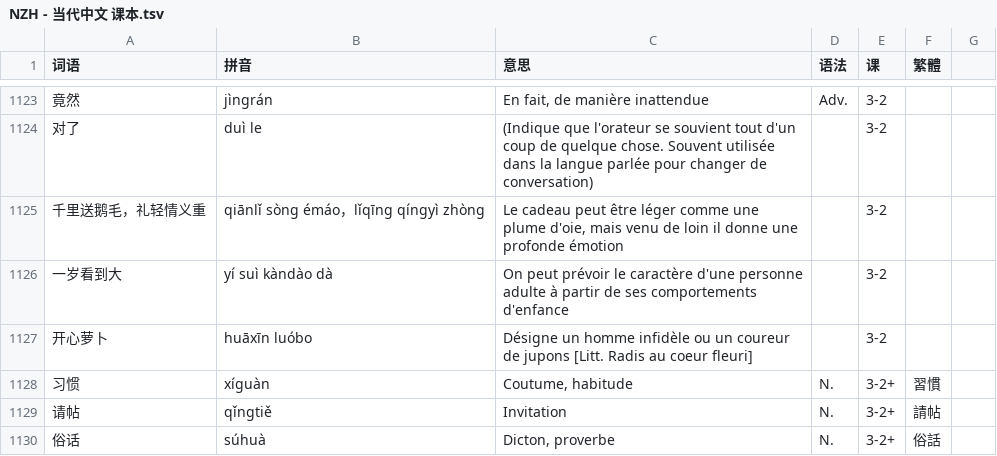
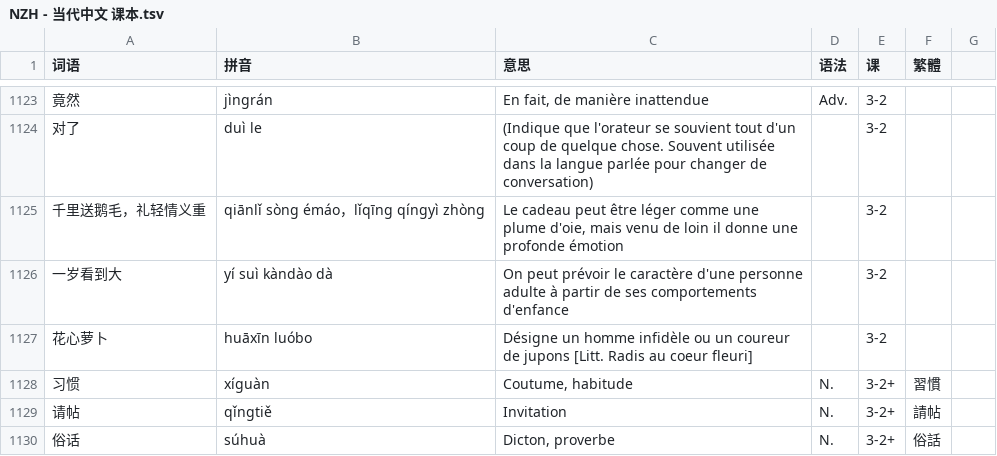
Before and after one commit to jdwebdev/chinois, a TSV file: tsv/NZH - 当代中文 课本.tsv, drawn as a sheet; only a part is shown, gaps mark what is left out.

Commit message:
MAJ

```diff
--- a/tsv/NZH - 当代中文 课本.tsv
+++ b/tsv/NZH - 当代中文 课本.tsv
@@ -1126,3 +1126,3 @@
 一岁看到大	yí suì kàndào dà	On peut prévoir le caractère d'une personne adulte à partir de ses comportements d'enfance		3-2		
-开心萝卜	huāxīn luóbo	Désigne un homme infidèle ou un coureur de jupons [Litt. Radis au coeur fleuri]		3-2		
+花心萝卜	huāxīn luóbo	Désigne un homme infidèle ou un coureur de jupons [Litt. Radis au coeur fleuri]		3-2		
 习惯	xíguàn	Coutume, habitude	N.	3-2+	習慣	
```
